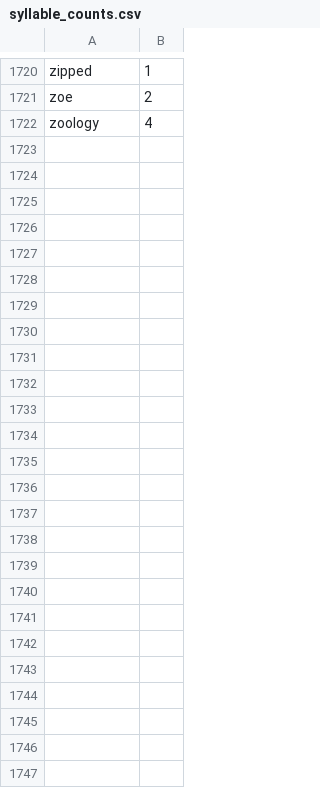
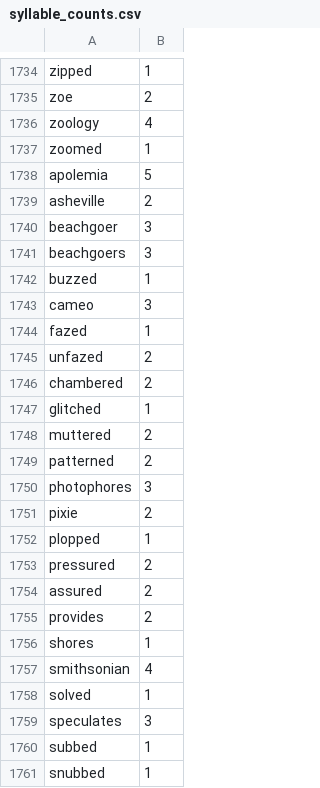
Before and after one commit to harrisj/nyt-haiku-python, a CSV file: nyt_haiku/data/syllable_counts.csv, drawn as a sheet; only a part is shown, gaps mark what is left out; the diff covers the shown part only; the diff names each change by its address in the sheet, - before the commit and + after, or states it on an @@ line.

Commit message:
Syllable adjustments

```diff
--- a/nyt_haiku/data/syllable_counts.csv
+++ b/nyt_haiku/data/syllable_counts.csv
+row 1737: zoomed | 1
+row 1738: apolemia | 5
+row 1739: asheville | 2
+row 1740: beachgoer | 3
+row 1741: beachgoers | 3
+row 1742: buzzed | 1
+row 1743: cameo | 3
+row 1744: fazed | 1
+row 1745: unfazed | 2
+row 1746: chambered | 2
+row 1747: glitched | 1
+row 1748: muttered | 2
+row 1749: patterned | 2
+row 1750: photophores | 3
+row 1751: pixie | 2
+row 1752: plopped | 1
+row 1753: pressured | 2
+row 1754: assured | 2
+row 1755: provides | 2
+row 1756: shores | 1
+row 1757: smithsonian | 4
+row 1758: solved | 1
+row 1759: speculates | 3
+row 1760: subbed | 1
+row 1761: snubbed | 1
```
Also changed, not shown: 29 added rows and 15 removed rows elsewhere in this file.
